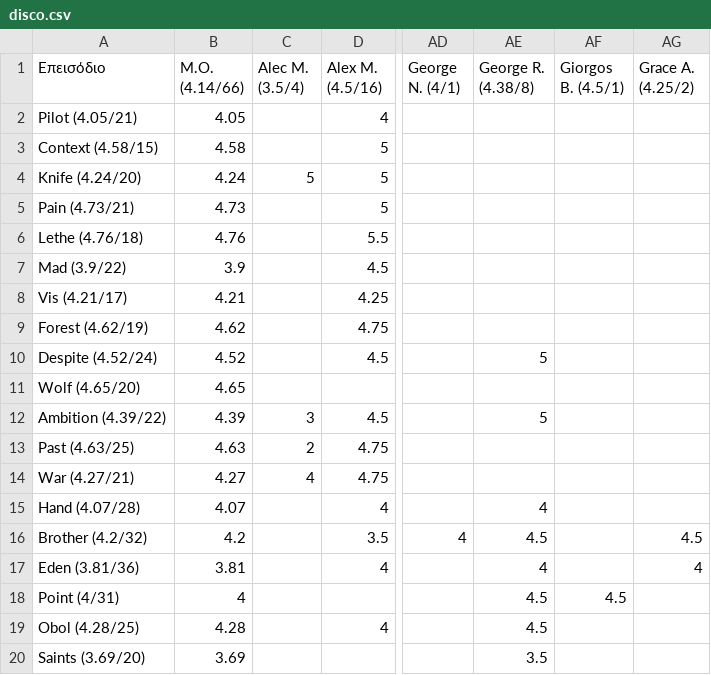
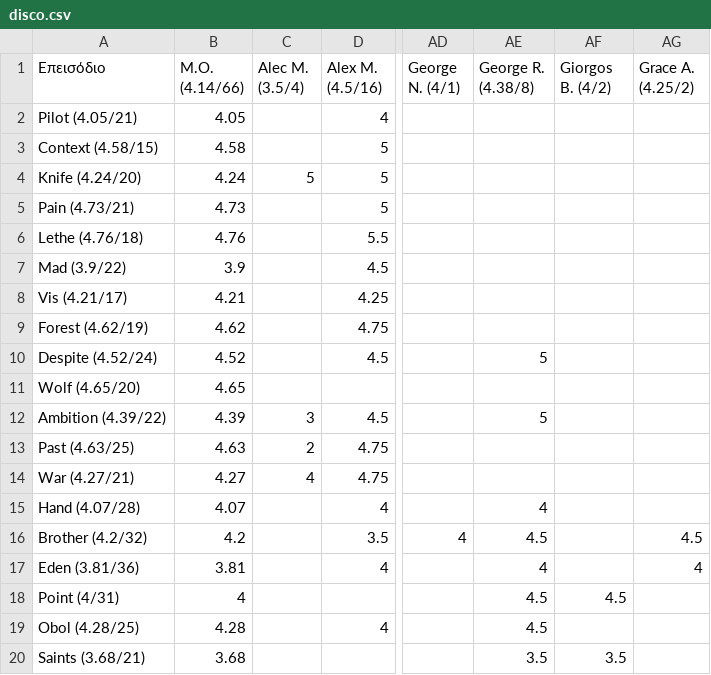
Before and after one commit to StelArian/STGDP, a CSV file: disco.csv, drawn as a sheet; only a part is shown, gaps mark what is left out; the diff names each change by its address in the sheet, - before the commit and + after, or states it on an @@ line.

```diff
--- a/disco.csv
+++ b/disco.csv
-AF1: Giorgos B. (4.5/1)
+AF1: Giorgos B. (4/2)
-A20 (Επεισόδιο): Saints (3.69/20)
+A20 (Επεισόδιο): Saints (3.68/21)
-B20 (Μ.Ο. (4.14/66)): 3.69
+B20 (Μ.Ο. (4.14/66)): 3.68
-AF20 (Giorgos B. (4/2)): (empty)
+AF20 (Giorgos B. (4/2)): 3.5
```
Also changed, not shown: 1 other file.
